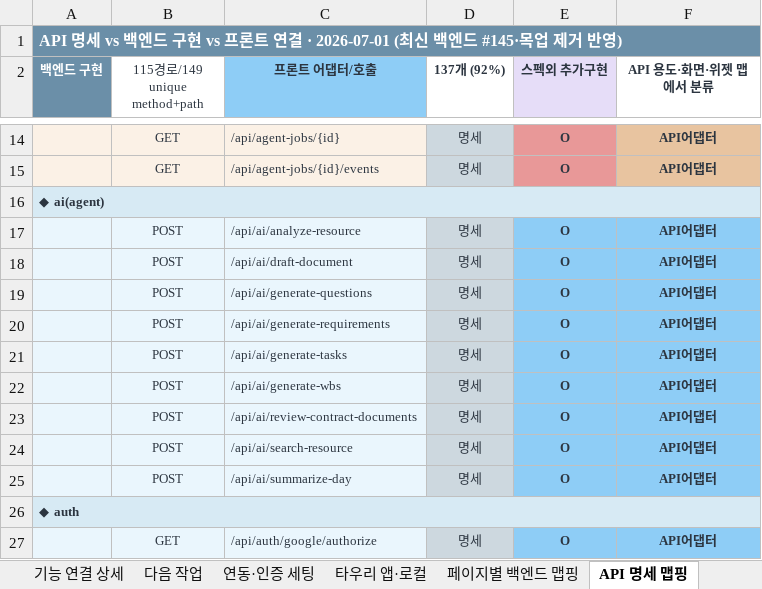
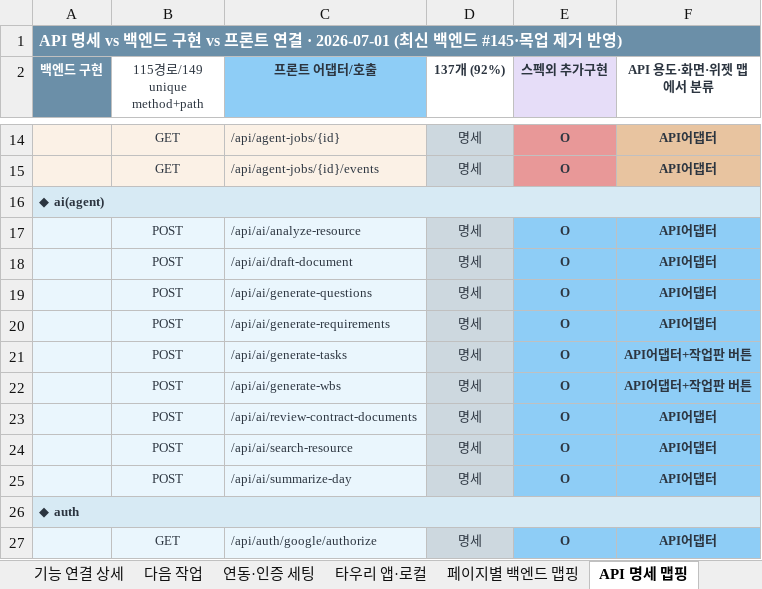
Before and after one commit to kosta-dev-sjh/bubli-frontend, an Excel workbook: docs/기능_API연결_색상표_2026-07-01.xlsx, sheet API 명세 맵핑, drawn as a sheet; only a part is shown, gaps mark what is left out; values as stored, in another font and other column widths than the file's, no borders; the diff names each change by its address in the sheet, - before the commit and + after, or states it on an @@ line.

```diff
--- a/docs/기능_API연결_색상표_2026-07-01.xlsx (sheet API 명세 맵핑)
+++ b/docs/기능_API연결_색상표_2026-07-01.xlsx (sheet API 명세 맵핑)
-F21:F22 (API 용도·화면·위젯 맵에서 분류): API어댑터
+F21:F22 (API 용도·화면·위젯 맵에서 분류): API어댑터+작업판 버튼
```
Also changed, not shown: sheet API 용도·화면·위젯 맵, sheet 기능 연결 상세, 2 other files.
